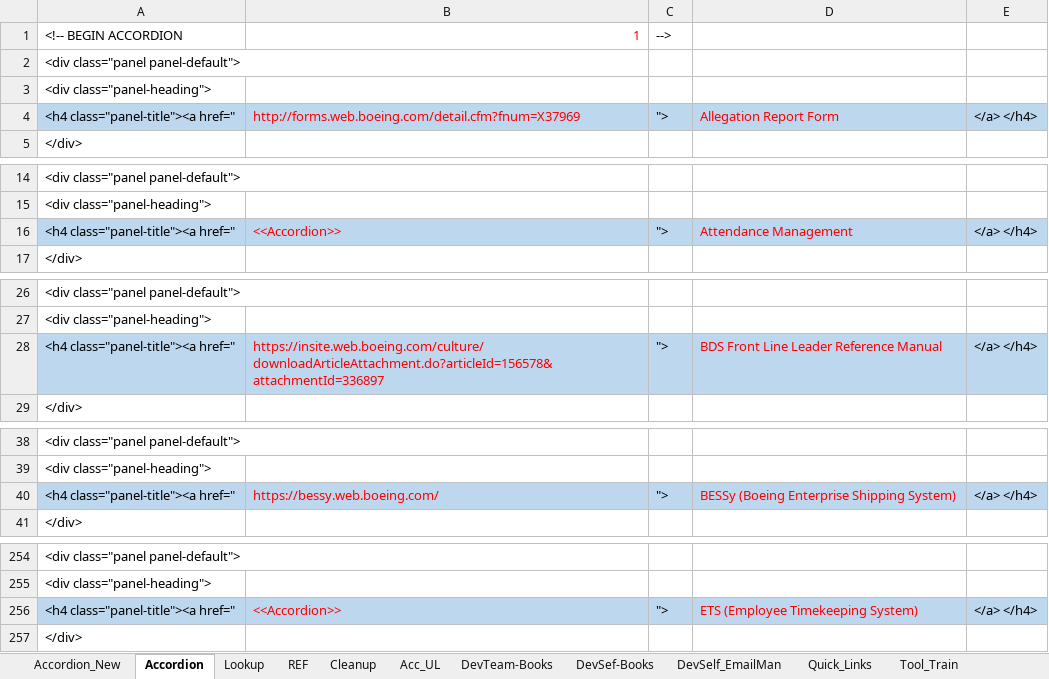
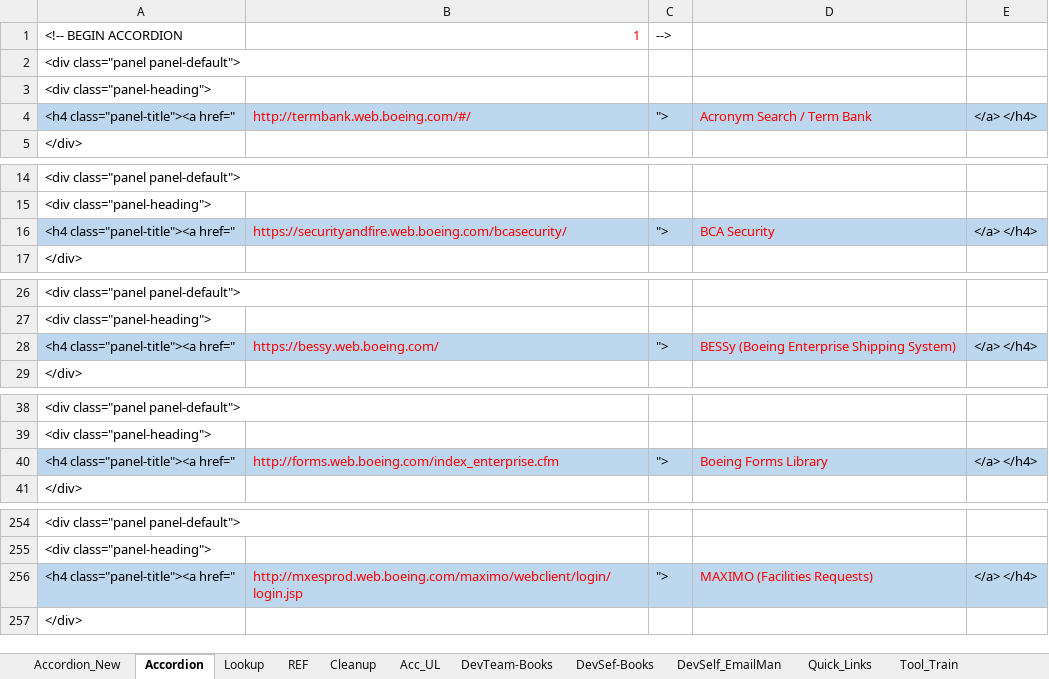
Before and after one commit to RocketZone/FFLSupport, an Excel workbook: A.Template/Build.xlsx, sheet Accordion, drawn as a sheet; only a part is shown, gaps mark what is left out; values as stored, in another font and other column widths than the file's, no borders; removed rows and columns are numbered as before the commit, all else as after; the diff covers the shown part only; the diff names each change by its address in the sheet, - before the commit and + after, or states it on an @@ line.

```diff
--- a/A.Template/Build.xlsx (sheet Accordion)
+++ b/A.Template/Build.xlsx (sheet Accordion)
-B4: http://forms.web.boeing.com/detail.cfm?fnum=X37969
+B4: http://termbank.web.boeing.com/#/
-D4: Allegation Report Form
+D4: Acronym Search / Term Bank
-B16: <<Accordion>>
+B16: https://securityandfire.web.boeing.com/bcasecurity/
-D16: Attendance Management
+D16: BCA Security
-B28: https://insite.web.boeing.com/culture/downloadArticleAttachment.do?articleId=156578&attachmentId=336897
+B28: https://bessy.web.boeing.com/
-D28: BDS Front Line Leader Reference Manual
+D28: BESSy (Boeing Enterprise Shipping System)
-B40: https://bessy.web.boeing.com/
+B40: http://forms.web.boeing.com/index_enterprise.cfm
-D40: BESSy (Boeing Enterprise Shipping System)
+D40: Boeing Forms Library
-row 256: <h4 class="panel-title"><a href=" | <<Accordion>> | "> | ETS (Employee Timekeeping System) | </a> </h4>
+row 256: <h4 class="panel-title"><a href=" | http://mxesprod.web.boeing.com/maximo/webclient/login/login.jsp | "> | MAXIMO (Facilities Requests) | </a> </h4>
```
Also changed, not shown: 56 edited cells elsewhere in this sheet, sheet Accordion_New, sheet Lookup, sheet Acc_UL, Excel/FLL_Website_Content_0306.xlsx, 15 other files.
